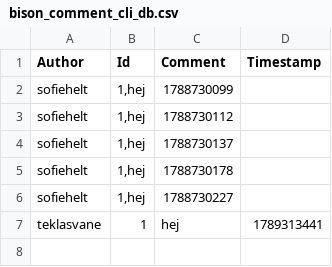
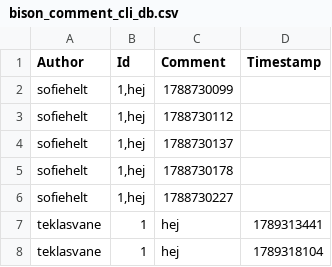
Before and after one commit to ITU-BDSA2026-GROUP10/Bison, a CSV file: src/Bison.CLI/bison_comment_cli_db.csv, drawn as a sheet.

Commit message:
Test CommentToNonexistingObservationThrowsAnException: Wrote first unit test This tests that when we make a comment to a non-existing observation, the comment does not get stored in the csv-file. Co-authored-by: Signe sibs@itu.dk

```diff
--- a/src/Bison.CLI/bison_comment_cli_db.csv
+++ b/src/Bison.CLI/bison_comment_cli_db.csv
@@ -7 +7,2 @@ sofiehelt,"1,hej",1788730227
 teklasvane,1,"hej",1789313441
+teklasvane,1,"hej",1789318104
```
Also changed, not shown: 5 other files.
